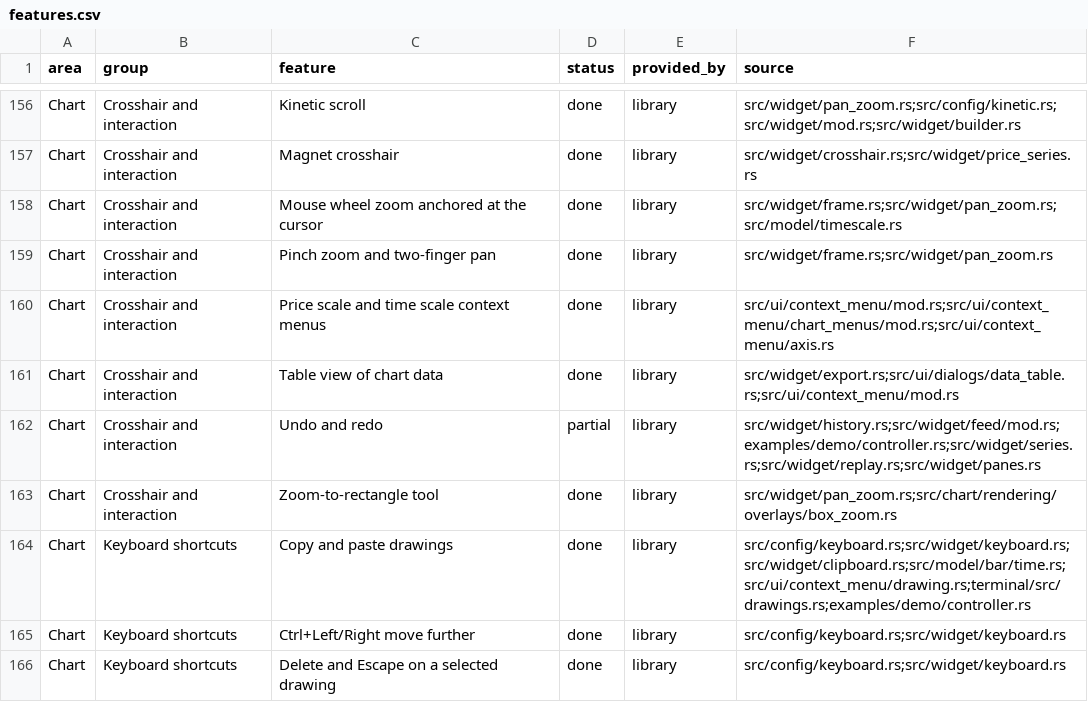
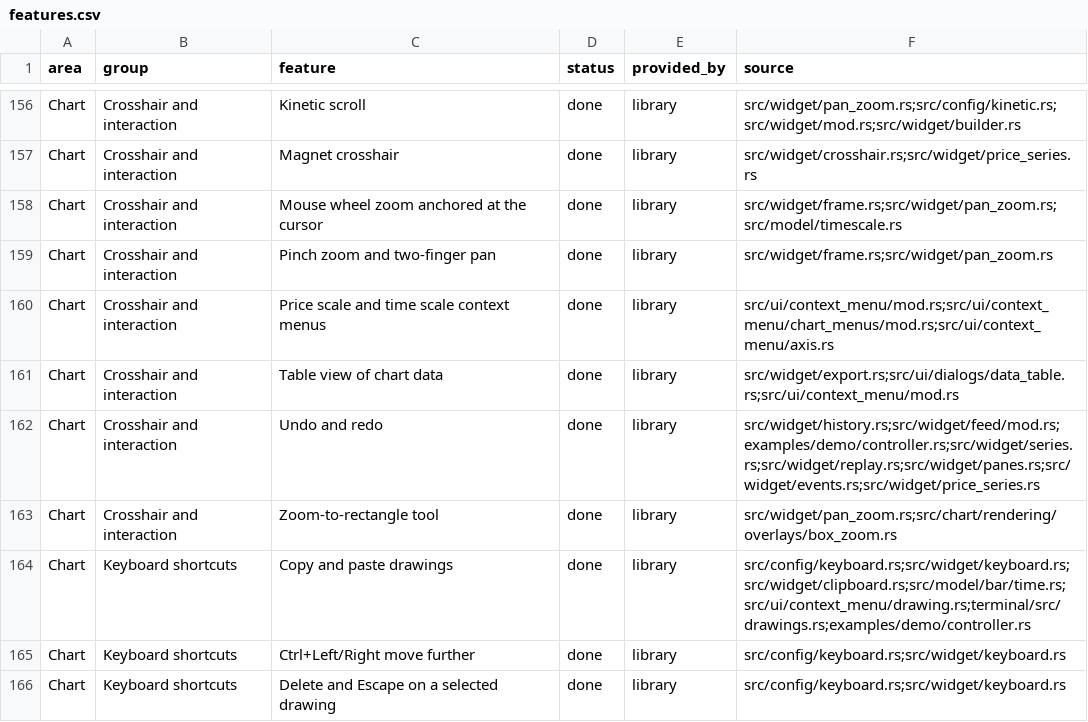
Before and after one commit to userFRM/egui-charts, a CSV file: docs/progress/features.csv, drawn as a sheet; only a part is shown, gaps mark what is left out.

Commit message:
feat(api): report bar series that join or leave the chart
Hosts own comparison feeds but could not tell when undo, redo or a pane removal changed series membership. Report added-series joins and departures through the existing event queue, retaining occurrence order and keeping style-only history steps silent.

Document the subscription contract and update the undo progress row. Extend the existing navigation and comparison sequence to require the exact setter, undo and redo notices. Without history emission the undo assertion fails with an empty list; with it the sequence passes.

Part of #1053

```diff
--- a/docs/progress/features.csv
+++ b/docs/progress/features.csv
@@ -161,3 +161,3 @@ Chart,Crosshair and interaction,Price scale and time scale context menus,done,li
 Chart,Crosshair and interaction,Table view of chart data,done,library,src/widget/export.rs;src/ui/dialogs/data_table.rs;src/ui/context_menu/mod.rs
-Chart,Crosshair and interaction,Undo and redo,partial,library,src/widget/history.rs;src/widget/feed/mod.rs;examples/demo/controller.rs;src/widget/series.rs;src/widget/replay.rs;src/widget/panes.rs
+Chart,Crosshair and interaction,Undo and redo,done,library,src/widget/history.rs;src/widget/feed/mod.rs;examples/demo/controller.rs;src/widget/series.rs;src/widget/replay.rs;src/widget/panes.rs;src/widget/events.rs;src/widget/price_series.rs
 Chart,Crosshair and interaction,Zoom-to-rectangle tool,done,library,src/widget/pan_zoom.rs;src/chart/rendering/overlays/box_zoom.rs
```
Also changed, not shown: 5 other files.
